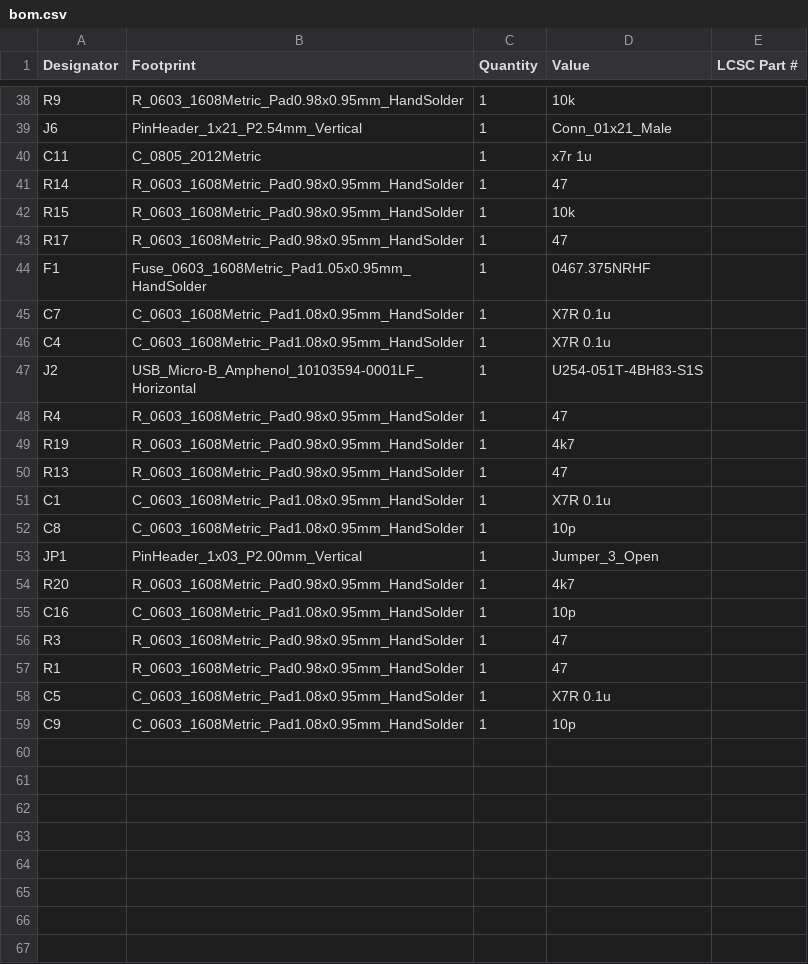
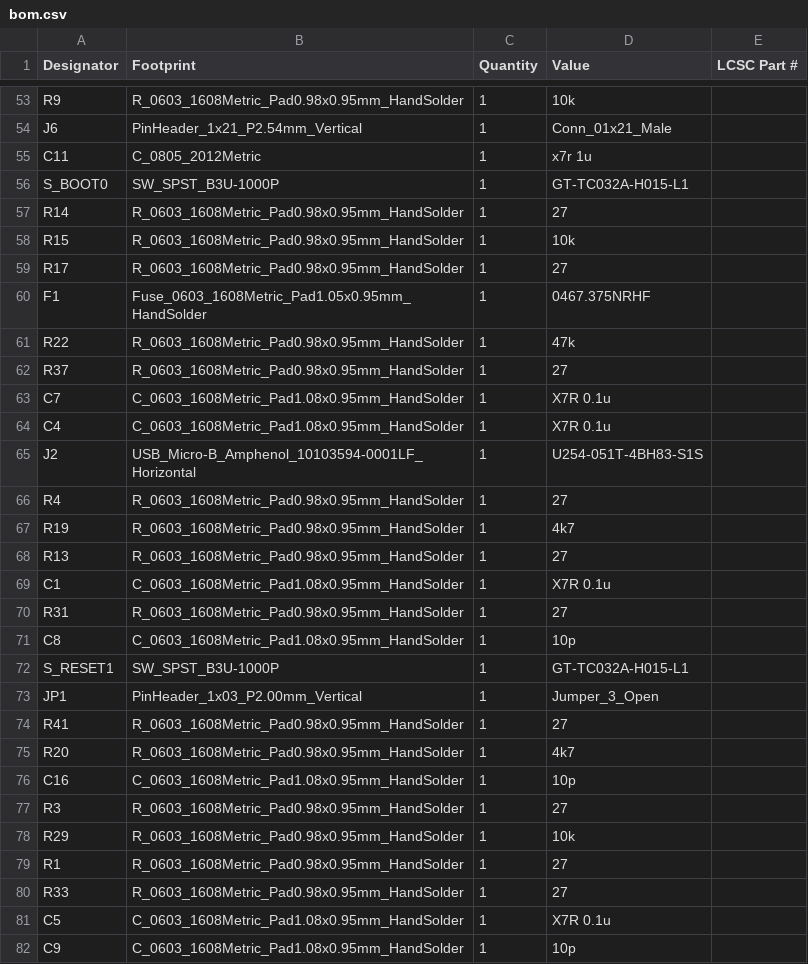
Before and after one commit to linhz0hz/CH32V307RCT6_breakout_hz, a CSV file: bom.csv, drawn as a sheet; only a part is shown, gaps mark what is left out; the diff covers the shown part only.

```diff
--- a/bom.csv
+++ b/bom.csv
@@ -40,6 +55,9 @@ J6,PinHeader_1x21_P2.54mm_Vertical,1,Conn_01x21_Male,
 C11,C_0805_2012Metric,1,x7r 1u,
-R14,R_0603_1608Metric_Pad0.98x0.95mm_HandSolder,1,47,
+S_BOOT0,SW_SPST_B3U-1000P,1,GT-TC032A-H015-L1,
+R14,R_0603_1608Metric_Pad0.98x0.95mm_HandSolder,1,27,
 R15,R_0603_1608Metric_Pad0.98x0.95mm_HandSolder,1,10k,
-R17,R_0603_1608Metric_Pad0.98x0.95mm_HandSolder,1,47,
+R17,R_0603_1608Metric_Pad0.98x0.95mm_HandSolder,1,27,
 F1,Fuse_0603_1608Metric_Pad1.05x0.95mm_HandSolder,1,0467.375NRHF,
+R22,R_0603_1608Metric_Pad0.98x0.95mm_HandSolder,1,47k,
+R37,R_0603_1608Metric_Pad0.98x0.95mm_HandSolder,1,27,
 C7,C_0603_1608Metric_Pad1.08x0.95mm_HandSolder,1,X7R 0.1u,
@@ -47,12 +65,17 @@ C4,C_0603_1608Metric_Pad1.08x0.95mm_HandSolder,1,X7R 0.1u,
 J2,USB_Micro-B_Amphenol_10103594-0001LF_Horizontal,1,U254-051T-4BH83-S1S,
-R4,R_0603_1608Metric_Pad0.98x0.95mm_HandSolder,1,47,
+R4,R_0603_1608Metric_Pad0.98x0.95mm_HandSolder,1,27,
 R19,R_0603_1608Metric_Pad0.98x0.95mm_HandSolder,1,4k7,
-R13,R_0603_1608Metric_Pad0.98x0.95mm_HandSolder,1,47,
+R13,R_0603_1608Metric_Pad0.98x0.95mm_HandSolder,1,27,
 C1,C_0603_1608Metric_Pad1.08x0.95mm_HandSolder,1,X7R 0.1u,
+R31,R_0603_1608Metric_Pad0.98x0.95mm_HandSolder,1,27,
 C8,C_0603_1608Metric_Pad1.08x0.95mm_HandSolder,1,10p,
+S_RESET1,SW_SPST_B3U-1000P,1,GT-TC032A-H015-L1,
 JP1,PinHeader_1x03_P2.00mm_Vertical,1,Jumper_3_Open,
+R41,R_0603_1608Metric_Pad0.98x0.95mm_HandSolder,1,27,
 R20,R_0603_1608Metric_Pad0.98x0.95mm_HandSolder,1,4k7,
 C16,C_0603_1608Metric_Pad1.08x0.95mm_HandSolder,1,10p,
-R3,R_0603_1608Metric_Pad0.98x0.95mm_HandSolder,1,47,
-R1,R_0603_1608Metric_Pad0.98x0.95mm_HandSolder,1,47,
+R3,R_0603_1608Metric_Pad0.98x0.95mm_HandSolder,1,27,
+R29,R_0603_1608Metric_Pad0.98x0.95mm_HandSolder,1,10k,
+R1,R_0603_1608Metric_Pad0.98x0.95mm_HandSolder,1,27,
+R33,R_0603_1608Metric_Pad0.98x0.95mm_HandSolder,1,27,
 C5,C_0603_1608Metric_Pad1.08x0.95mm_HandSolder,1,X7R 0.1u,
```
Also changed, not shown: 18 added rows, 2 removed rows and 8 edited cells elsewhere in this file, designators.csv, positions.csv, 5 other files.
